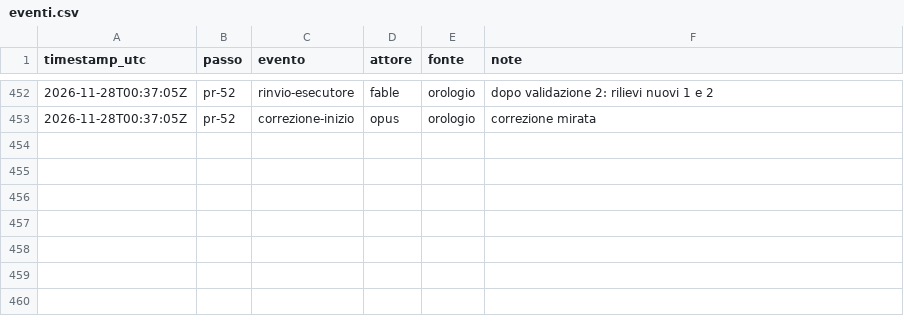
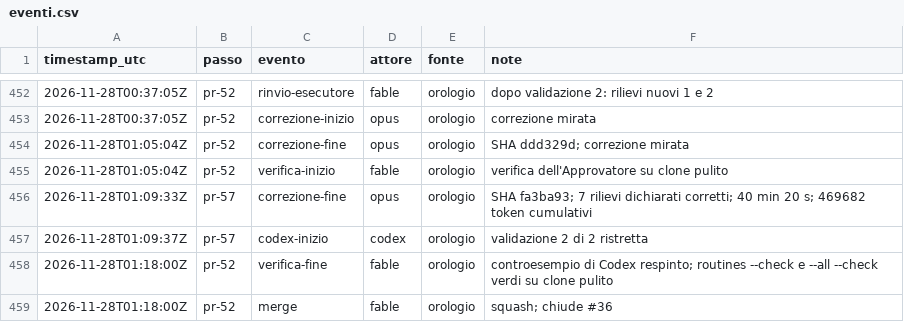
Before and after one commit to ltoscano/men-b-carddemo-java, a CSV file: paper/data/eventi.csv, drawn as a sheet; only a part is shown, gaps mark what is left out; the diff names each change by its address in the sheet, - before the commit and + after, or states it on an @@ line.

```diff
--- a/paper/data/eventi.csv
+++ b/paper/data/eventi.csv
+row 454: 2026-11-28T01:05:04Z | pr-52 | correzione-fine | opus | orologio | SHA ddd329d; correzione mirata
+row 455: 2026-11-28T01:05:04Z | pr-52 | verifica-inizio | fable | orologio | verifica dell'Approvatore su clone pulito
+row 456: 2026-11-28T01:09:33Z | pr-57 | correzione-fine | opus | orologio | SHA fa3ba93; 7 rilievi dichiarati corretti; 40 min 20 s; 469682 token cumulativi
+row 457: 2026-11-28T01:09:37Z | pr-57 | codex-inizio | codex | orologio | validazione 2 di 2 ristretta
+row 458: 2026-11-28T01:18:00Z | pr-52 | verifica-fine | fable | orologio | controesempio di Codex respinto; routines --check e --all --check verdi su clone pulito
+row 459: 2026-11-28T01:18:00Z | pr-52 | merge | fable | orologio | squash; chiude #36
```
Also changed, not shown: paper/data/costi.csv, 2 other files.
